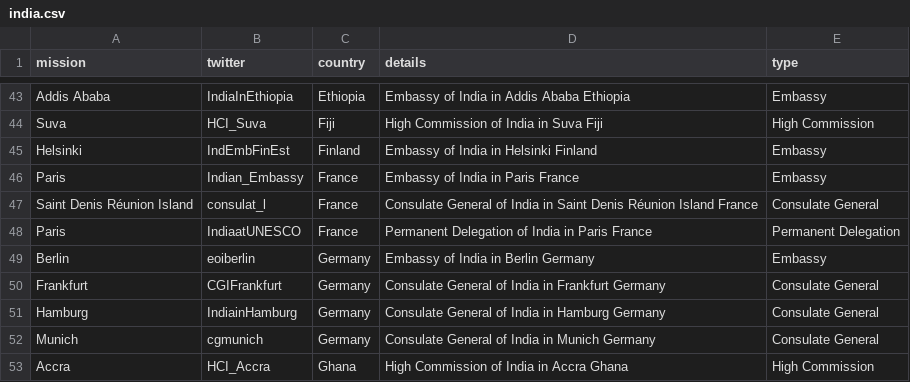
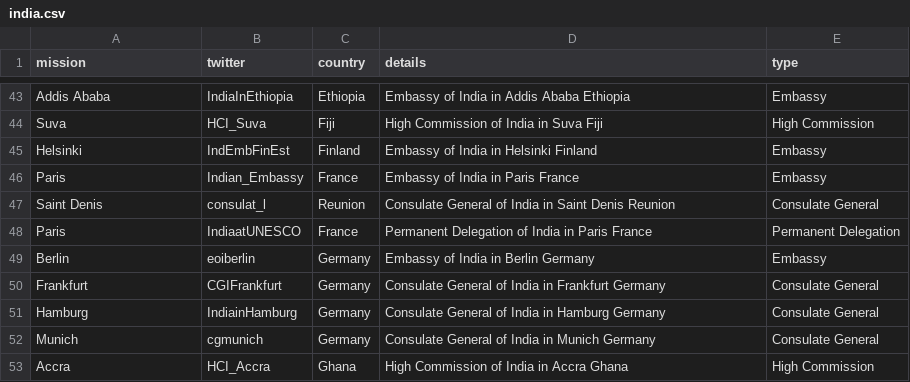
Before and after one commit to vg/twiplomacy, a CSV file: _data/india.csv, drawn as a sheet; only a part is shown, gaps mark what is left out.

Commit message:
Update Réunion

```diff
--- a/_data/india.csv
+++ b/_data/india.csv
@@ -46,3 +46,3 @@ Helsinki,IndEmbFinEst,Finland,Embassy of India in Helsinki Finland,Embassy
 Paris,Indian_Embassy,France,Embassy of India in Paris France,Embassy
-Saint Denis Réunion Island,consulat_l,France,Consulate General of India in Saint Denis Réunion Island France,Consulate General
+Saint Denis,consulat_l,Reunion,Consulate General of India in Saint Denis Reunion,Consulate General
 Paris,IndiaatUNESCO,France,Permanent Delegation of India in Paris France,Permanent Delegation
```
